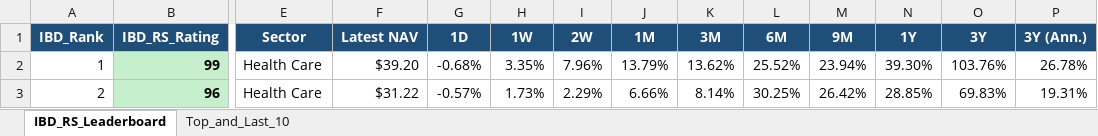
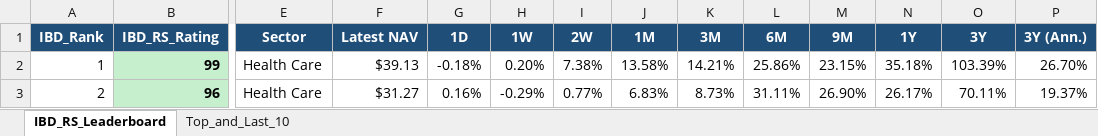
Before and after one commit to Jamesssurfer/Fidelity-Sector-Tracker, an Excel workbook: Fidelity_RS_Leaderboard.xlsx, sheet IBD_RS_Leaderboard, drawn as a sheet; only a part is shown, gaps mark what is left out; values as stored, in another font and other column widths than the file's, no borders; the diff covers the shown part only; the diff names each change by its address in the sheet, - before the commit and + after, or states it on an @@ line.

Commit message:
Auto-update: Fidelity RS Leaderboard (2026-11-11)

```diff
--- a/Fidelity_RS_Leaderboard.xlsx (sheet IBD_RS_Leaderboard)
+++ b/Fidelity_RS_Leaderboard.xlsx (sheet IBD_RS_Leaderboard)
-F2 (Latest NAV): $39.20
+F2 (Latest NAV): $39.13
-G2 (1D): -0.68%
+G2 (1D): -0.18%
-H2 (1W): 3.35%
+H2 (1W): 0.20%
-I2 (2W): 7.96%
+I2 (2W): 7.38%
-J2 (1M): 13.79%
+J2 (1M): 13.58%
-K2 (3M): 13.62%
+K2 (3M): 14.21%
-L2 (6M): 25.52%
+L2 (6M): 25.86%
-M2 (9M): 23.94%
+M2 (9M): 23.15%
-N2 (1Y): 39.30%
+N2 (1Y): 35.18%
-O2 (3Y): 103.76%
+O2 (3Y): 103.39%
-P2 (3Y (Ann.)): 26.78%
+P2 (3Y (Ann.)): 26.70%
-F3 (Latest NAV): $31.22
+F3 (Latest NAV): $31.27
-G3 (1D): -0.57%
+G3 (1D): 0.16%
-H3 (1W): 1.73%
+H3 (1W): -0.29%
-I3 (2W): 2.29%
+I3 (2W): 0.77%
-J3 (1M): 6.66%
+J3 (1M): 6.83%
-K3 (3M): 8.14%
+K3 (3M): 8.73%
-L3 (6M): 30.25%
+L3 (6M): 31.11%
-M3 (9M): 26.42%
+M3 (9M): 26.90%
-N3 (1Y): 28.85%
+N3 (1Y): 26.17%
-O3 (3Y): 69.83%
+O3 (3Y): 70.11%
-P3 (3Y (Ann.)): 19.31%
+P3 (3Y (Ann.)): 19.37%
```
Also changed, not shown: 390 edited cells elsewhere in this sheet, sheet Top_and_Last_10.
